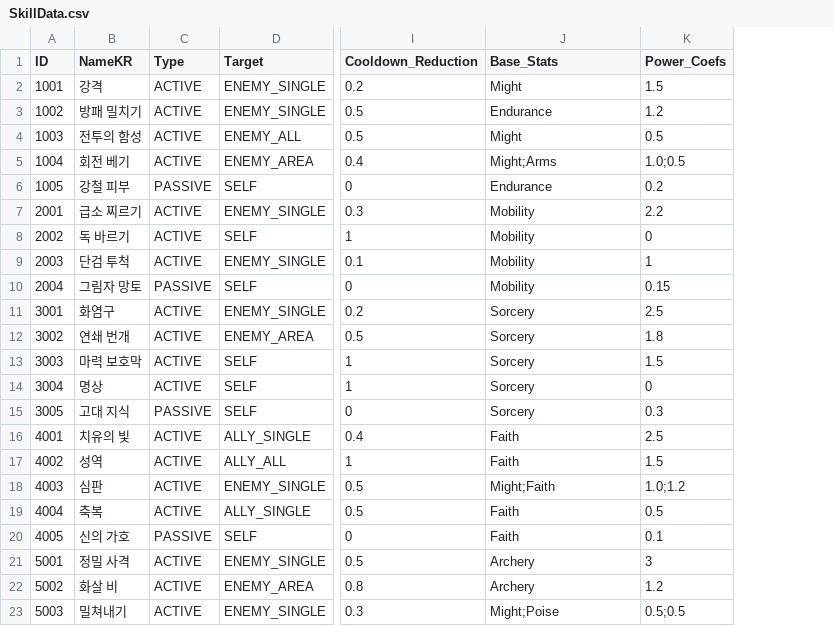
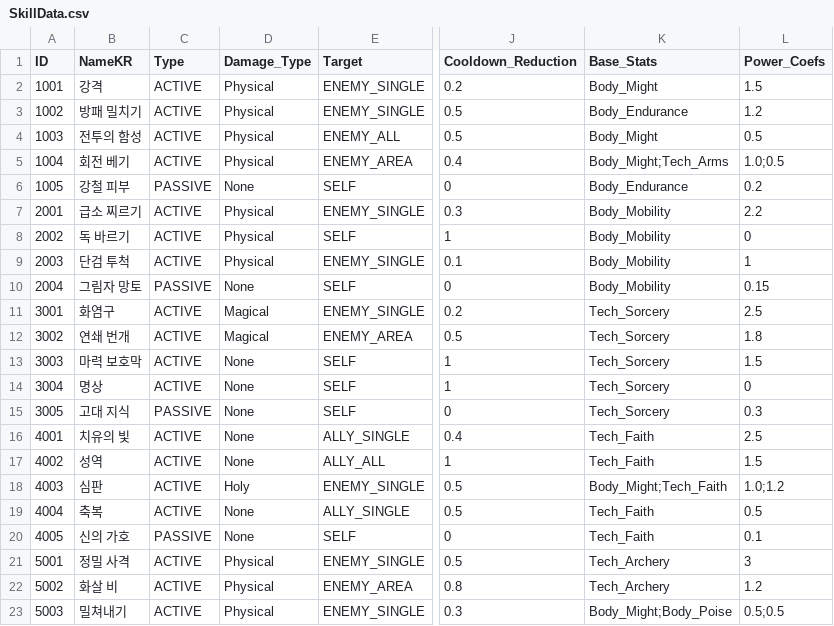
Before and after one commit to kopite97/HM, a CSV file: Assets/Resources/Data/SkillData.csv, drawn as a sheet; only a part is shown, gaps mark what is left out; addresses are those after the commit; the diff names each change by its address in the sheet, - before the commit and + after, or states it on an @@ line.

```diff
--- a/Assets/Resources/Data/SkillData.csv
+++ b/Assets/Resources/Data/SkillData.csv
+column D (Damage_Type), rows 2-23: Physical | Physical | Physical | Physical | None | Physical | Physical | Physical | None | Magical | Magical | None | None | None | None | None | Holy | None | None | Physical | Physical | Physical
-K2 (Base_Stats): Might
+K2 (Base_Stats): Body_Might
-K3 (Base_Stats): Endurance
+K3 (Base_Stats): Body_Endurance
-K4 (Base_Stats): Might
+K4 (Base_Stats): Body_Might
-K5 (Base_Stats): Might;Arms
+K5 (Base_Stats): Body_Might;Tech_Arms
-K6 (Base_Stats): Endurance
+K6 (Base_Stats): Body_Endurance
-K7:K10 (Base_Stats): Mobility
+K7:K10 (Base_Stats): Body_Mobility
-K11:K15 (Base_Stats): Sorcery
+K11:K15 (Base_Stats): Tech_Sorcery
-K16:K17 (Base_Stats): Faith
+K16:K17 (Base_Stats): Tech_Faith
-K18 (Base_Stats): Might;Faith
+K18 (Base_Stats): Body_Might;Tech_Faith
-K19:K20 (Base_Stats): Faith
+K19:K20 (Base_Stats): Tech_Faith
-K21:K22 (Base_Stats): Archery
+K21:K22 (Base_Stats): Tech_Archery
-K23 (Base_Stats): Might;Poise
+K23 (Base_Stats): Body_Might;Body_Poise
```
Also changed, not shown: Assets/Resources/Data/ClassData.csv, Assets/Resources/Data/MonsterData.csv, 26 other files.
